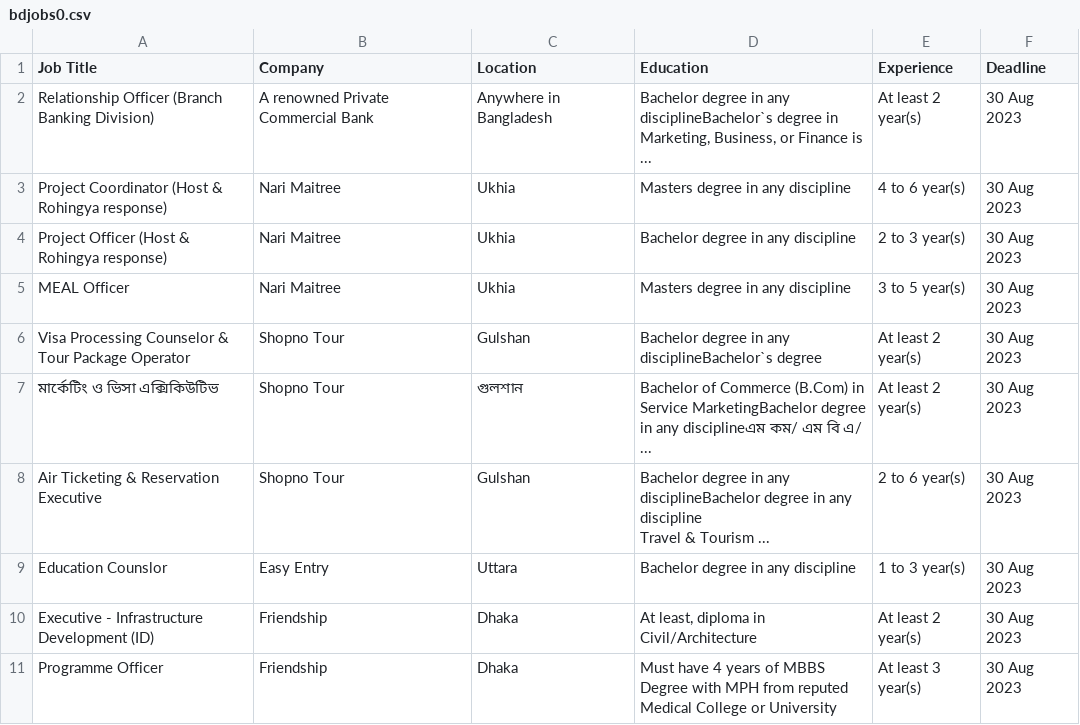
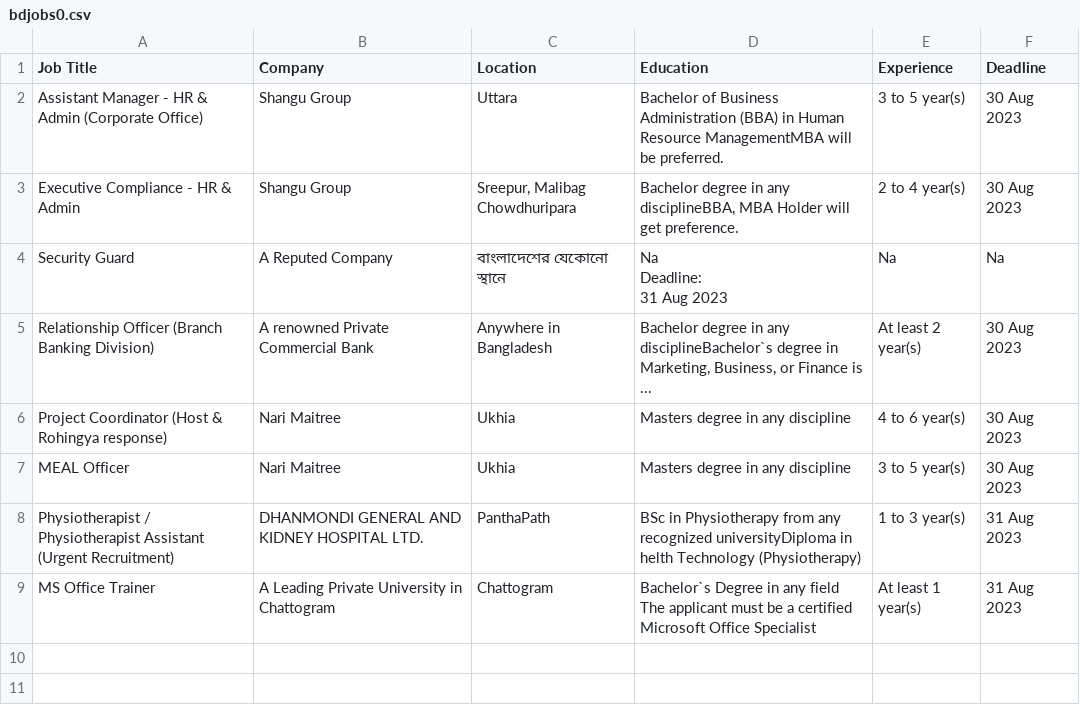
Before and after one commit to Joy097/Python, a CSV file: Python_Projects/web scrap/bdjobs0.csv, drawn as a sheet; removed rows and columns are numbered as before the commit, all else as after; ↵ is a line break in a cell; the diff names each change by its address in the sheet, - before the commit and + after, or states it on an @@ line.

```diff
--- a/Python_Projects/web scrap/bdjobs0.csv
+++ b/Python_Projects/web scrap/bdjobs0.csv
+row 2: Assistant Manager - HR & Admin (Corporate Office) | Shangu Group | Uttara | Bachelor of Business Administration (BBA) in Human Resource ManagementMBA will be preferred. | 3 to 5 year(s) | 30 Aug 2023
+row 3: Executive Compliance - HR & Admin | Shangu Group | Sreepur, Malibag Chowdhuripara | Bachelor degree in any disciplineBBA, MBA Holder will get preference. | 2 to 4 year(s) | 30 Aug 2023
+row 4: Security Guard | A Reputed Company | বাংলাদেশের যেকোনো স্থানে | Na ↵ Deadline: ↵ 31 Aug 2023 | Na | Na
-row 4: Project Officer (Host & Rohingya response) | Nari Maitree | Ukhia | Bachelor degree in any discipline | 2 to 3 year(s) | 30 Aug 2023
-row 6: Visa Processing Counselor & Tour Package Operator | Shopno Tour | Gulshan | Bachelor degree in any disciplineBachelor`s degree | At least 2 year(s) | 30 Aug 2023
-row 7: মার্কেটিং ও ভিসা এক্সিকিউটিভ | Shopno Tour | গুলশান | Bachelor of Commerce (B.Com) in Service MarketingBachelor degree in any disciplineএম কম/ এম বি এ/ ... | At least 2 year(s) | 30 Aug 2023
-row 8: Air Ticketing & Reservation Executive | Shopno Tour | Gulshan | Bachelor degree in any disciplineBachelor degree in any discipline ↵ Travel & Tourism ... | 2 to 6 year(s) | 30 Aug 2023
-row 9: Education Counslor | Easy Entry | Uttara | Bachelor degree in any discipline | 1 to 3 year(s) | 30 Aug 2023
-row 10: Executive - Infrastructure Development (ID) | Friendship | Dhaka | At least, diploma in Civil/Architecture | At least 2 year(s) | 30 Aug 2023
-row 11: Programme Officer | Friendship | Dhaka | Must have 4 years of MBBS Degree with MPH from reputed Medical College or University | At least 3 year(s) | 30 Aug 2023
+row 8: Physiotherapist / Physiotherapist Assistant (Urgent Recruitment) | DHANMONDI GENERAL AND KIDNEY HOSPITAL LTD. | PanthaPath | BSc in Physiotherapy from any recognized universityDiploma in helth Technology (Physiotherapy) | 1 to 3 year(s) | 31 Aug 2023
+row 9: MS Office Trainer | A Leading Private University in Chattogram | Chattogram | Bachelor`s Degree in any field ↵ The applicant must be a certified Microsoft Office Specialist | At least 1 year(s) | 31 Aug 2023
```
Also changed, not shown: 1 other file.
